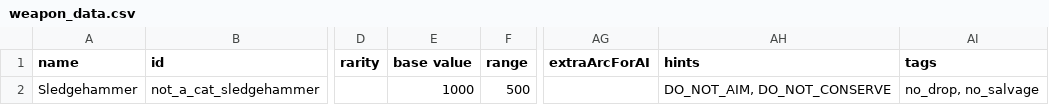
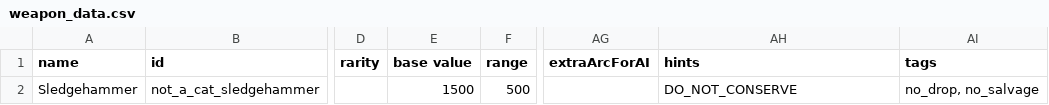
Before and after one commit to cat-person/starsector_lobster_ship, a CSV file: data/weapons/weapon_data.csv, drawn as a sheet; only a part is shown, gaps mark what is left out; the diff names each change by its address in the sheet, - before the commit and + after, or states it on an @@ line.

```diff
--- a/data/weapons/weapon_data.csv
+++ b/data/weapons/weapon_data.csv
-E2 (base value): 1000
+E2 (base value): 1500
-AH2 (hints): DO_NOT_AIM, DO_NOT_CONSERVE
+AH2 (hints): DO_NOT_CONSERVE
```
Also changed, not shown: data/hulls/ship_data.csv, data/strings/descriptions.csv, 5 other files.
